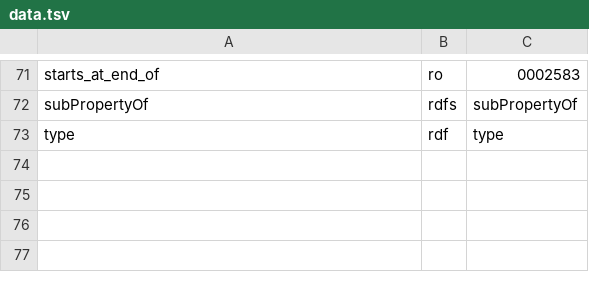
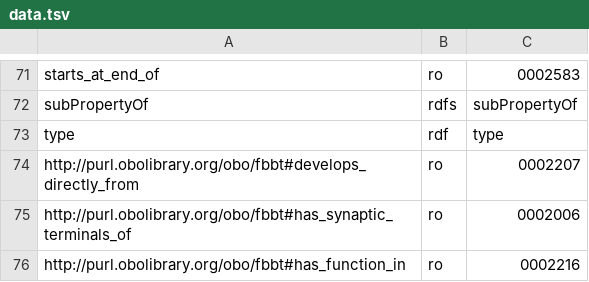
Before and after one commit to biopragmatics/bioontologies, a TSV file: src/bioontologies/upgrade/data.tsv, drawn as a sheet; only a part is shown, gaps mark what is left out.

Commit message:
Add fbbt relations

```diff
--- a/src/bioontologies/upgrade/data.tsv
+++ b/src/bioontologies/upgrade/data.tsv
@@ -73 +73,4 @@ subPropertyOf	rdfs	subPropertyOf
 type	rdf	type
+http://purl.obolibrary.org/obo/fbbt#develops_directly_from	ro	0002207
+http://purl.obolibrary.org/obo/fbbt#has_synaptic_terminals_of	ro	0002006
+http://purl.obolibrary.org/obo/fbbt#has_function_in	ro	0002216
```
